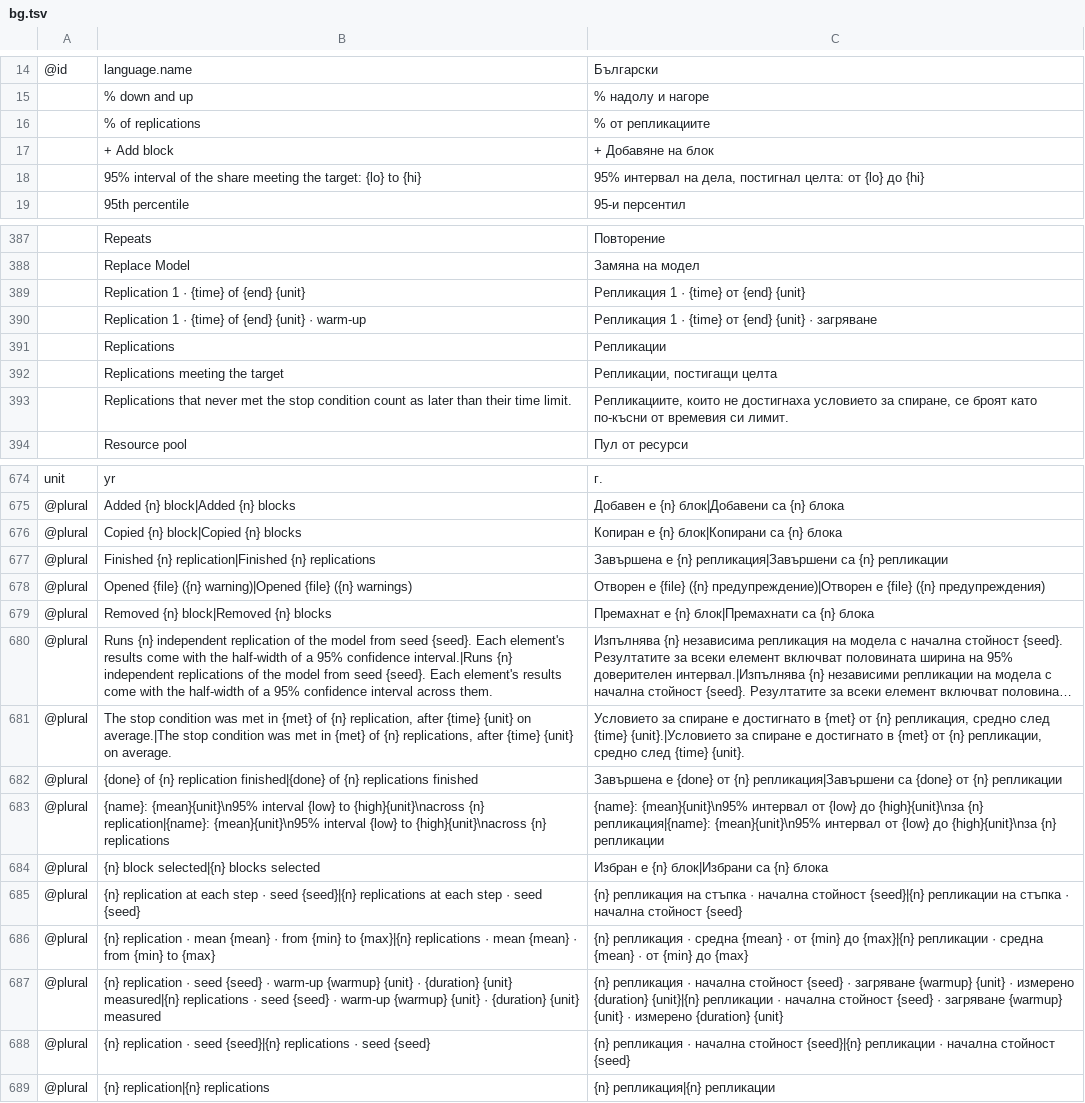
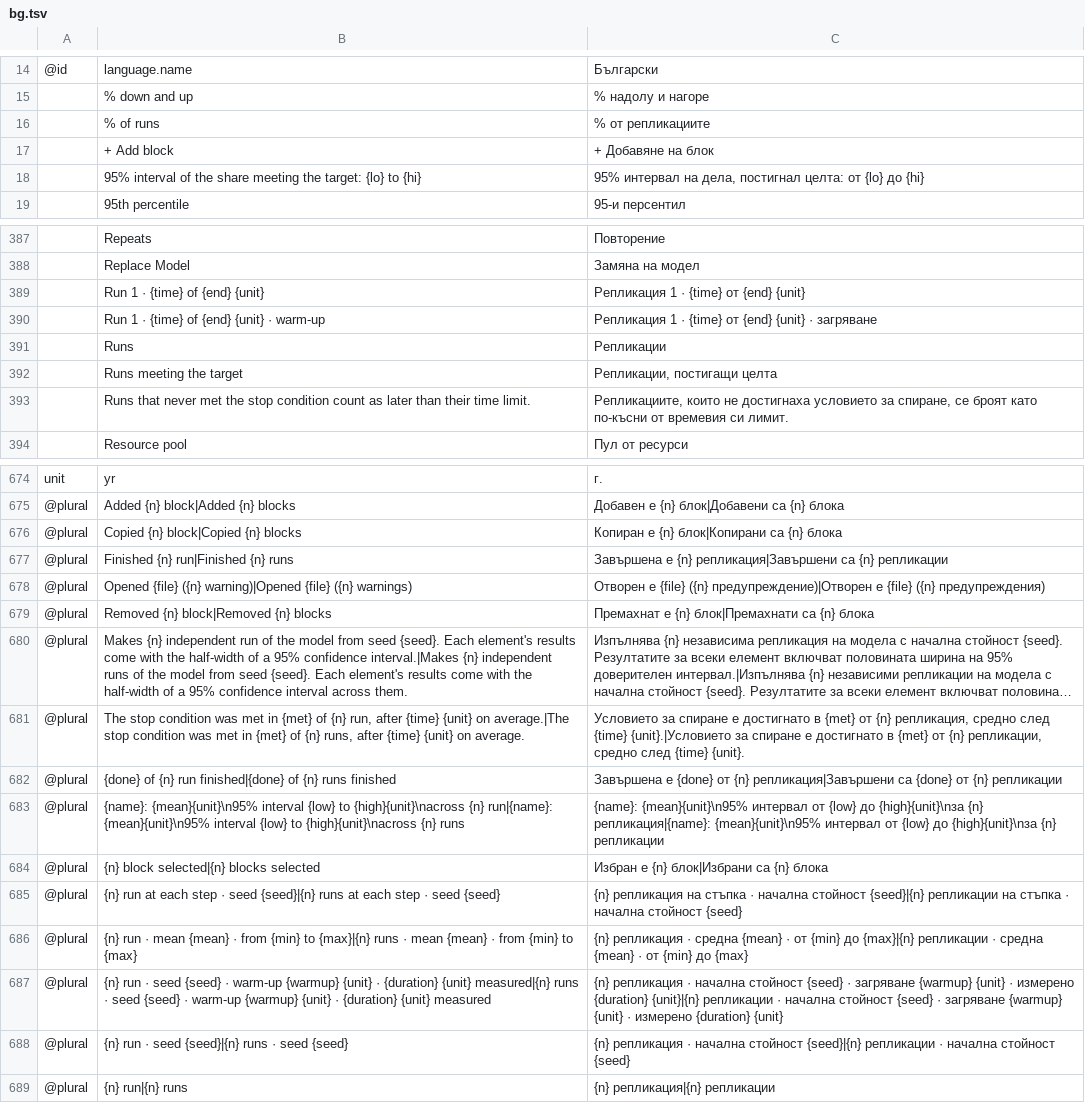
Before and after one commit to helenkwok/StochCraft, a TSV file: i18n/bg.tsv, drawn as a sheet; only a part is shown, gaps mark what is left out; long unchanged cells end in …; the diff covers the shown part only; the diff names each change by its address in the sheet, - before the commit and + after, or states it on an @@ line.

Commit message:
The window says run and experiment, not replication (#145, step 1)
One run is one pass of the model with its own random numbers; the experiment is all of them.
Every window string that said replication now says run ("10 runs", "Watching run 1", the Runs
field), and the 44 catalogs are re-keyed to the new English with their translations kept, so no
language falls back to English; moving each language to its own word for a run is step 2. The
command line, JSON results and files keep replications. The user guide and README follow; the
guide's glossary says textbooks call a run a replication.

```diff
--- a/i18n/bg.tsv
+++ b/i18n/bg.tsv
-B16: % of replications
+B16: % of runs
-B389: Replication 1 · {time} of {end} {unit}
+B389: Run 1 · {time} of {end} {unit}
-B390: Replication 1 · {time} of {end} {unit} · warm-up
+B390: Run 1 · {time} of {end} {unit} · warm-up
-B391: Replications
+B391: Runs
-B392: Replications meeting the target
+B392: Runs meeting the target
-B393: Replications that never…
+B393: Runs that never…
-B677: Finished {n} replication|Finished {n} replications
+B677: Finished {n} run|Finished {n} runs
-B680: Runs {n} independent replication of the model from seed {seed}. Each element's results come with the half-width of a 95% confidence interval.|Runs {n} independent replications of the…
+B680: Makes {n} independent run of the model from seed {seed}. Each element's results come with the half-width of a 95% confidence interval.|Makes {n} independent runs of the…
-B681: …of {n} replication, after {time} {unit} on average.|The stop condition was met in {met} of {n} replications, after {time}…
+B681: …of {n} run, after {time} {unit} on average.|The stop condition was met in {met} of {n} runs, after {time}…
-B682: …of {n} replication finished|{done} of {n} replications finished
+B682: …of {n} run finished|{done} of {n} runs finished
-B683: …{high}{unit}\nacross {n} replication|{name}: {mean}{unit}\n95% interval {low} to {high}{unit}\nacross {n} replications
+B683: …{high}{unit}\nacross {n} run|{name}: {mean}{unit}\n95% interval {low} to {high}{unit}\nacross {n} runs
-B685: {n} replication at each step · seed {seed}|{n} replications at each…
+B685: {n} run at each step · seed {seed}|{n} runs at each…
-B686: {n} replication · mean {mean} · from {min} to {max}|{n} replications · mean…
+B686: {n} run · mean {mean} · from {min} to {max}|{n} runs · mean…
-B687: {n} replication · seed {seed} · warm-up {warmup} {unit} · {duration} {unit} measured|{n} replications · seed…
+B687: {n} run · seed {seed} · warm-up {warmup} {unit} · {duration} {unit} measured|{n} runs · seed…
-B688: {n} replication · seed {seed}|{n} replications · seed…
+B688: {n} run · seed {seed}|{n} runs · seed…
-B689: {n} replication|{n} replications
+B689: {n} run|{n} runs
```
Also changed, not shown: 14 edited cells elsewhere in this file, i18n/bn.tsv, i18n/bs.tsv, 54 other files.
